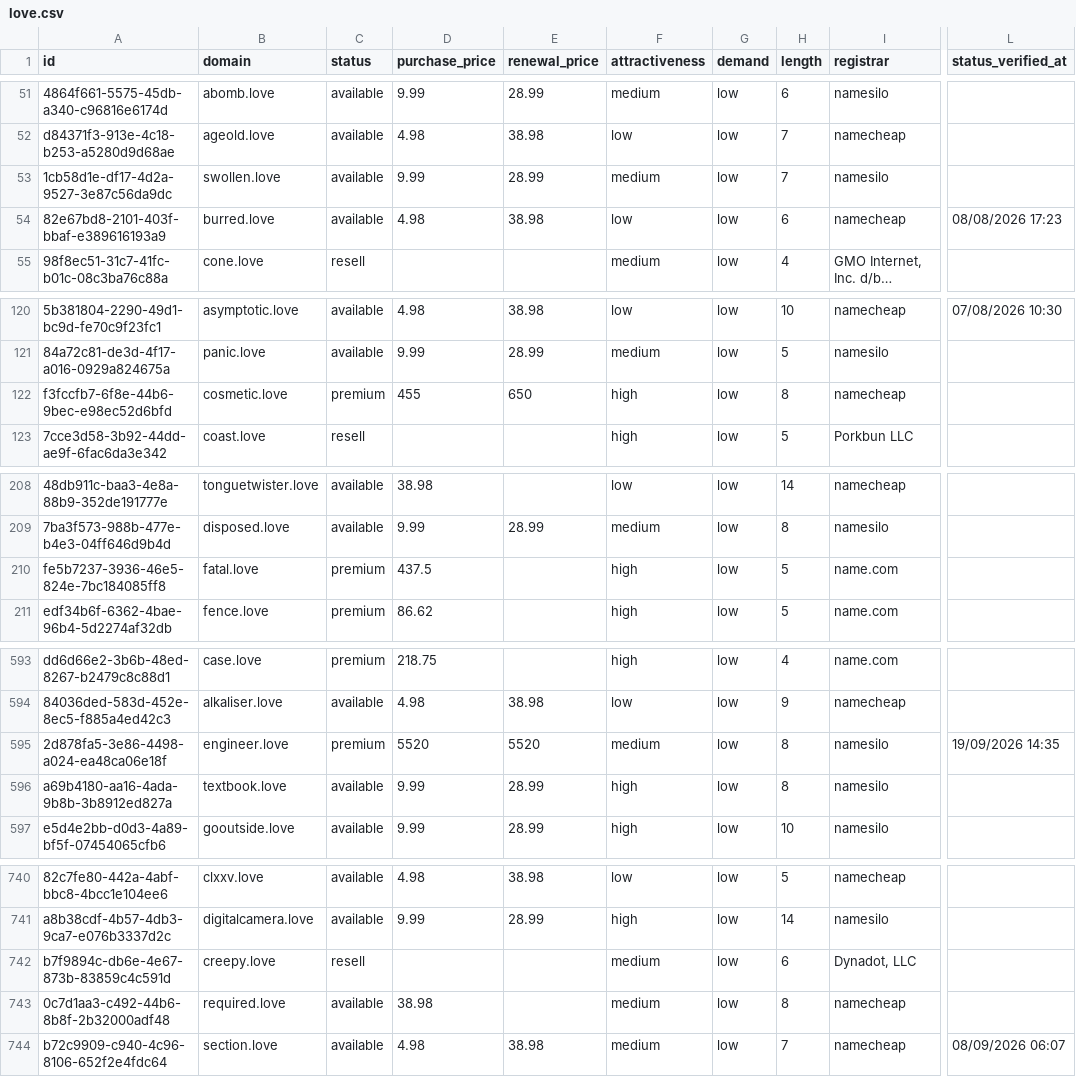
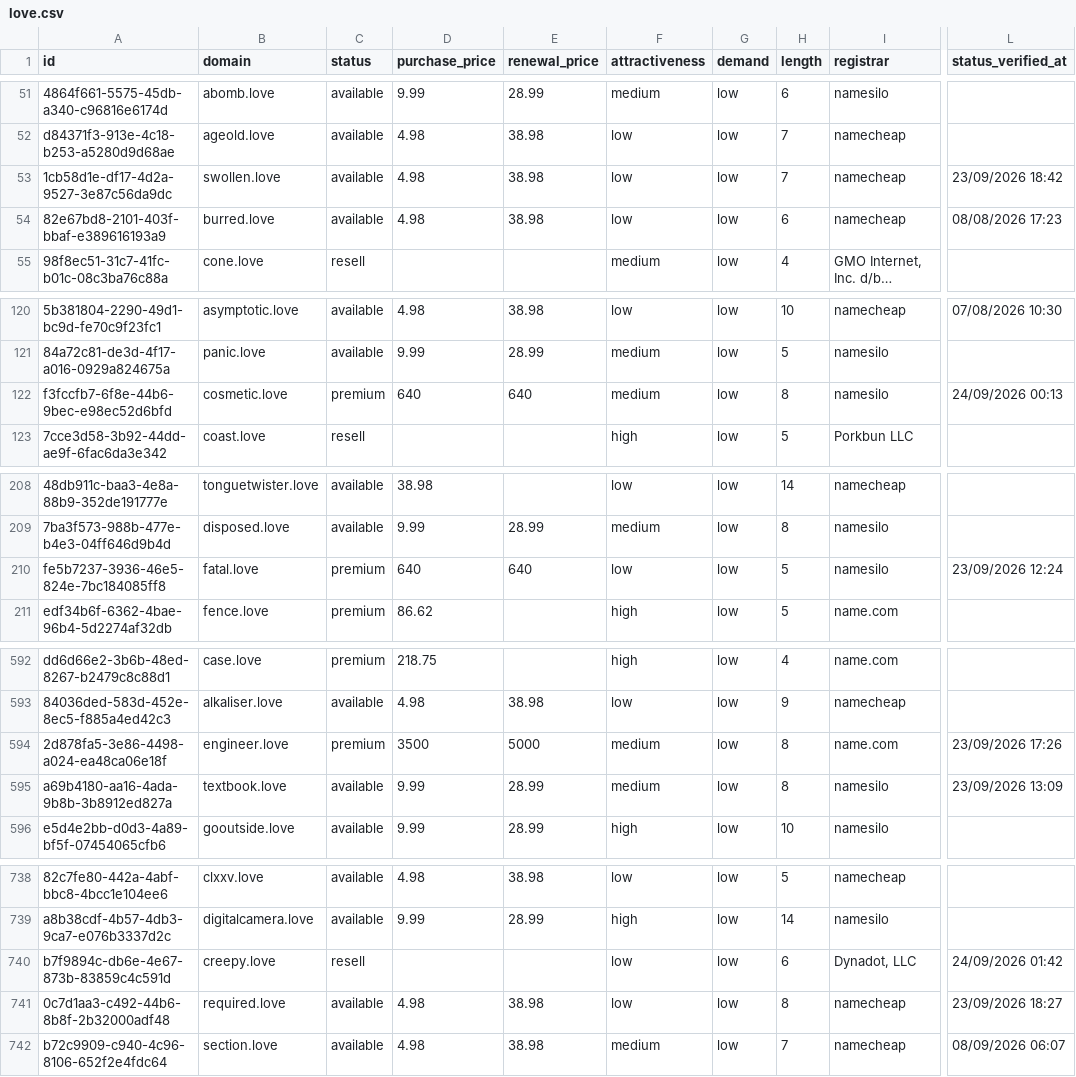
Before and after one commit to UniqueDomains/love-oneword-domains, a CSV file: love.csv, drawn as a sheet; only a part is shown, gaps mark what is left out; long unchanged cells end in …; addresses are those after the commit; the diff covers the shown part only; the diff names each change by its address in the sheet, - before the commit and + after, or states it on an @@ line.

```diff
--- a/love.csv
+++ b/love.csv
-D53 (purchase_price): 9.99
+D53 (purchase_price): 4.98
-E53 (renewal_price): 28.99
+E53 (renewal_price): 38.98
-F53 (attractiveness): medium
+F53 (attractiveness): low
-I53 (registrar): namesilo
+I53 (registrar): namecheap
-L53 (status_verified_at): (empty)
+L53 (status_verified_at): 23/09/2026 18:42
-D122 (purchase_price): 455
+D122 (purchase_price): 640
-E122 (renewal_price): 650
+E122 (renewal_price): 640
-F122 (attractiveness): high
+F122 (attractiveness): medium
-I122 (registrar): namecheap
+I122 (registrar): namesilo
-L122 (status_verified_at): (empty)
+L122 (status_verified_at): 24/09/2026 00:13
-D210 (purchase_price): 437.5
+D210 (purchase_price): 640
-E210 (renewal_price): (empty)
+E210 (renewal_price): 640
-F210 (attractiveness): high
+F210 (attractiveness): low
-I210 (registrar): name.com
+I210 (registrar): namesilo
-L210 (status_verified_at): (empty)
+L210 (status_verified_at): 23/09/2026 12:24
-D594 (purchase_price): 5520
+D594 (purchase_price): 3500
-E594 (renewal_price): 5520
+E594 (renewal_price): 5000
-I594 (registrar): namesilo
+I594 (registrar): name.com
-L594 (status_verified_at): 19/09/2026 14:35
+L594 (status_verified_at): 23/09/2026 17:26
-F595 (attractiveness): high
+F595 (attractiveness): medium
-L595 (status_verified_at): (empty)
+L595 (status_verified_at): 23/09/2026 13:09
-F740:F741 (attractiveness): medium
+F740:F741 (attractiveness): low
-L740 (status_verified_at): (empty)
+L740 (status_verified_at): 24/09/2026 01:42
-D741 (purchase_price): 38.98
+D741 (purchase_price): 4.98
-E741 (renewal_price): (empty)
+E741 (renewal_price): 38.98
-L741 (status_verified_at): (empty)
+L741 (status_verified_at): 23/09/2026 18:27
```
Also changed, not shown: 3 added rows, 3 removed rows and 117 edited cells elsewhere in this file, 4 other files.
